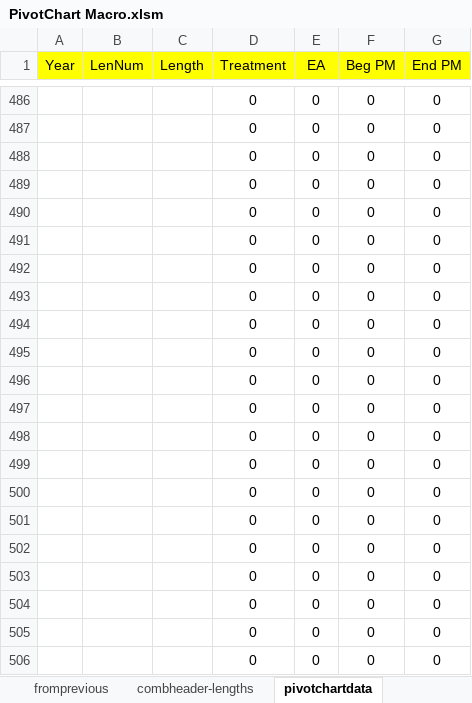
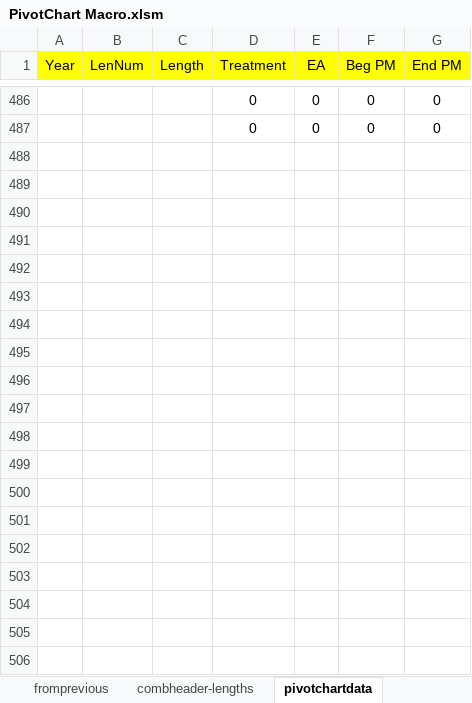
Before and after one commit to zhaojinghua/Caltrans, an Excel workbook: for Hector/PivotChart Macro.xlsm, sheet pivotchartdata, drawn as a sheet; only a part is shown, gaps mark what is left out; values as stored, in another font and other column widths than the file's, no borders; the diff covers the shown part only; the diff names each change by its address in the sheet, - before the commit and + after, or states it on an @@ line.

```diff
--- a/for Hector/PivotChart Macro.xlsm (sheet pivotchartdata)
+++ b/for Hector/PivotChart Macro.xlsm (sheet pivotchartdata)
-row 488:  |  |  | 0 | 0 | 0 | 0
-row 489:  |  |  | 0 | 0 | 0 | 0
-row 490:  |  |  | 0 | 0 | 0 | 0
-row 491:  |  |  | 0 | 0 | 0 | 0
-row 492:  |  |  | 0 | 0 | 0 | 0
-row 493:  |  |  | 0 | 0 | 0 | 0
-row 494:  |  |  | 0 | 0 | 0 | 0
-row 495:  |  |  | 0 | 0 | 0 | 0
-row 496:  |  |  | 0 | 0 | 0 | 0
-row 497:  |  |  | 0 | 0 | 0 | 0
-row 498:  |  |  | 0 | 0 | 0 | 0
-row 499:  |  |  | 0 | 0 | 0 | 0
-row 500:  |  |  | 0 | 0 | 0 | 0
-row 501:  |  |  | 0 | 0 | 0 | 0
-row 502:  |  |  | 0 | 0 | 0 | 0
-row 503:  |  |  | 0 | 0 | 0 | 0
-row 504:  |  |  | 0 | 0 | 0 | 0
-row 505:  |  |  | 0 | 0 | 0 | 0
-row 506:  |  |  | 0 | 0 | 0 | 0
```
Also changed, not shown: 215 removed rows elsewhere in this sheet, sheet combheader-lengths, formulas that keep their value, for Hector/son001.xlsx, 2 other files.
